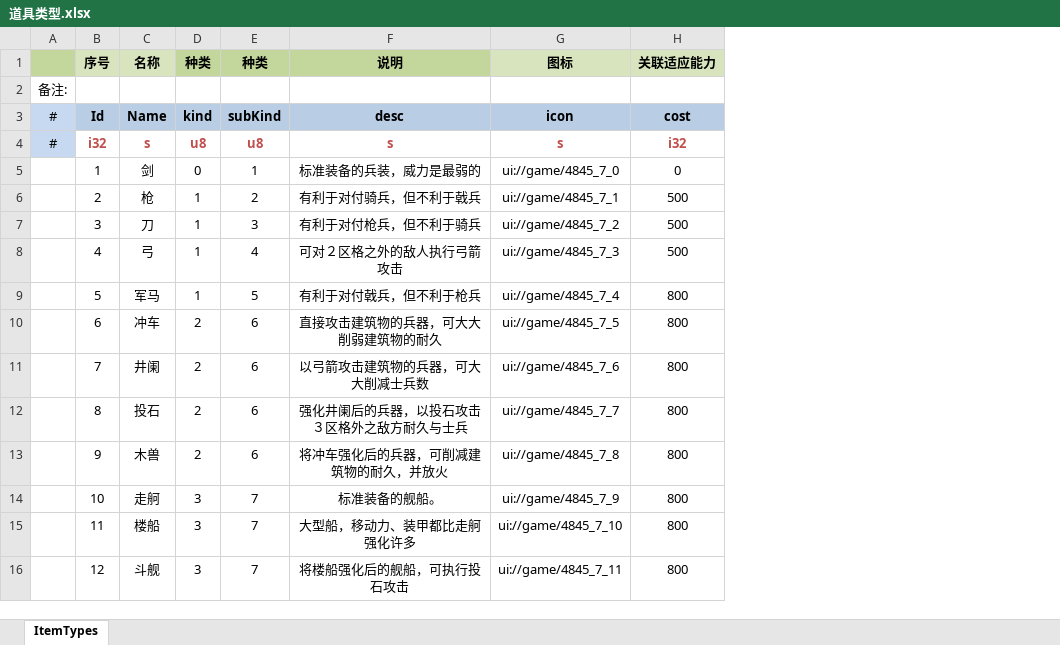
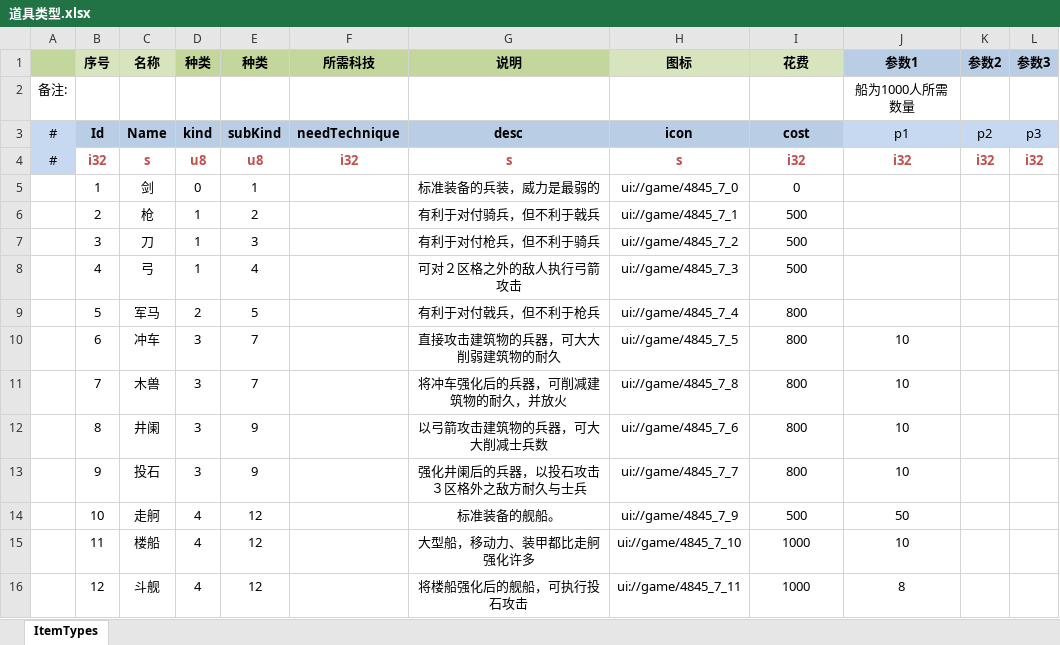
Before and after one commit to JoeLongma/sango_infinity, an Excel workbook: Data/Export/Common/道具类型.xlsx, sheet ItemTypes, drawn as a sheet; values as stored, in another font and other column widths than the file's, no borders; addresses are those after the commit; the diff names each change by its address in the sheet, - before the commit and + after, or states it on an @@ line.

```diff
--- a/Data/Export/Common/道具类型.xlsx (sheet ItemTypes)
+++ b/Data/Export/Common/道具类型.xlsx (sheet ItemTypes)
+column F (所需科技), rows 3-4: needTechnique | i32
+column J (参数1), rows 2-16: 船为1000人所需数量 | p1 | i32 |  |  |  |  |  | 10 | 10 | 10 | 10 | 50 | 10 | 8
+column K (参数2), rows 3-4: p2 | i32
+column L (参数3), rows 3-4: p3 | i32
-I1: 关联适应能力
+I1: 花费
-D9 (种类): 1
+D9 (种类): 2
-D10:D13 (种类): 2
+D10:D13 (种类): 3
-E10:E11 (种类): 6
+E10:E11 (种类): 7
-C11 (名称): 井阑
+C11 (名称): 木兽
-G11 (说明): 以弓箭攻击建筑物的兵器，可大大削减士兵数
+G11 (说明): 将冲车强化后的兵器，可削减建筑物的耐久，并放火
-H11 (图标): ui://game/4845_7_6
+H11 (图标): ui://game/4845_7_8
-C12 (名称): 投石
+C12 (名称): 井阑
-E12:E13 (种类): 6
+E12:E13 (种类): 9
-G12 (说明): 强化井阑后的兵器，以投石攻击３区格外之敌方耐久与士兵
+G12 (说明): 以弓箭攻击建筑物的兵器，可大大削减士兵数
-H12 (图标): ui://game/4845_7_7
+H12 (图标): ui://game/4845_7_6
-C13 (名称): 木兽
+C13 (名称): 投石
-G13 (说明): 将冲车强化后的兵器，可削减建筑物的耐久，并放火
+G13 (说明): 强化井阑后的兵器，以投石攻击３区格外之敌方耐久与士兵
-H13 (图标): ui://game/4845_7_8
+H13 (图标): ui://game/4845_7_7
-D14:D16 (种类): 3
+D14:D16 (种类): 4
-E14:E16 (种类): 7
+E14:E16 (种类): 12
-I14 (花费): 800
+I14 (花费): 500
-I15:I16 (花费): 800
+I15:I16 (花费): 1000
```
Also changed, not shown: Data/Export/Common/技能配置.xlsx, Data/Export/Common/部队类型.xlsx, 35 other files.
